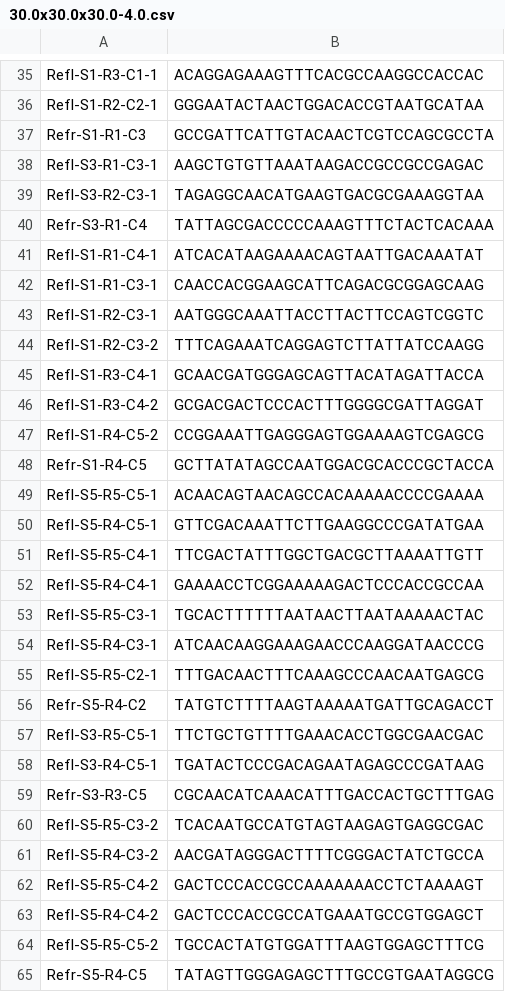
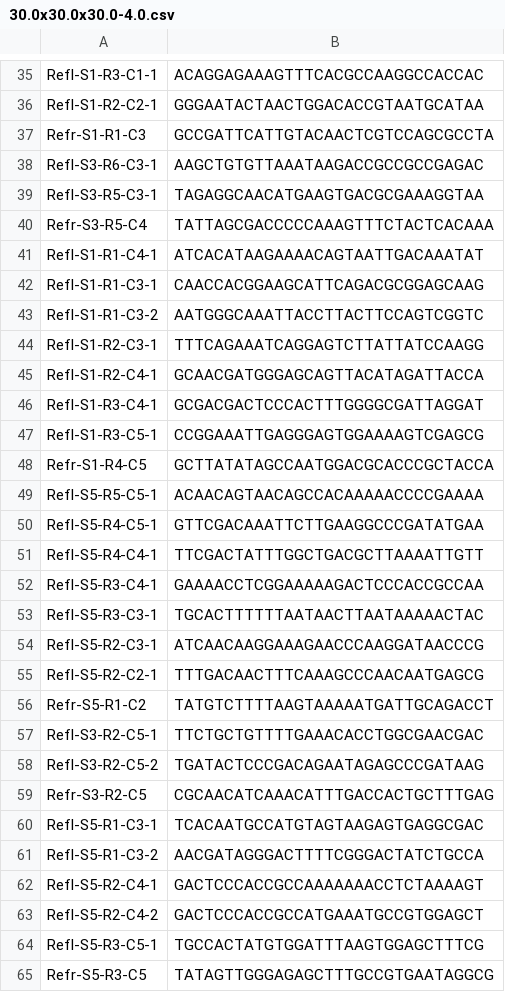
Before and after one commit to sme777/nanoframe, a CSV file: app/assets/results/30.0x30.0x30.0-4.0.csv, drawn as a sheet; only a part is shown, gaps mark what is left out; the diff covers the shown part only.

```diff
--- a/app/assets/results/30.0x30.0x30.0-4.0.csv
+++ b/app/assets/results/30.0x30.0x30.0-4.0.csv
@@ -37,12 +37,12 @@ Refl-S1-R2-C2-1 , GGGAATACTAACTGGACACCGTAATGCATAA
 Refr-S1-R1-C3 , GCCGATTCATTGTACAACTCGTCCAGCGCCTA
-Refl-S3-R1-C3-1 , AAGCTGTGTTAAATAAGACCGCCGCCGAGAC
-Refl-S3-R2-C3-1 , TAGAGGCAACATGAAGTGACGCGAAAGGTAA
-Refr-S3-R1-C4 , TATTAGCGACCCCCAAAGTTTCTACTCACAAA
+Refl-S3-R6-C3-1 , AAGCTGTGTTAAATAAGACCGCCGCCGAGAC
+Refl-S3-R5-C3-1 , TAGAGGCAACATGAAGTGACGCGAAAGGTAA
+Refr-S3-R5-C4 , TATTAGCGACCCCCAAAGTTTCTACTCACAAA
 Refl-S1-R1-C4-1 , ATCACATAAGAAAACAGTAATTGACAAATAT
 Refl-S1-R1-C3-1 , CAACCACGGAAGCATTCAGACGCGGAGCAAG
-Refl-S1-R2-C3-1 , AATGGGCAAATTACCTTACTTCCAGTCGGTC
-Refl-S1-R2-C3-2 , TTTCAGAAATCAGGAGTCTTATTATCCAAGG
-Refl-S1-R3-C4-1 , GCAACGATGGGAGCAGTTACATAGATTACCA
-Refl-S1-R3-C4-2 , GCGACGACTCCCACTTTGGGGCGATTAGGAT
-Refl-S1-R4-C5-2 , CCGGAAATTGAGGGAGTGGAAAAGTCGAGCG
+Refl-S1-R1-C3-2 , AATGGGCAAATTACCTTACTTCCAGTCGGTC
+Refl-S1-R2-C3-1 , TTTCAGAAATCAGGAGTCTTATTATCCAAGG
+Refl-S1-R2-C4-1 , GCAACGATGGGAGCAGTTACATAGATTACCA
+Refl-S1-R3-C4-1 , GCGACGACTCCCACTTTGGGGCGATTAGGAT
+Refl-S1-R3-C5-1 , CCGGAAATTGAGGGAGTGGAAAAGTCGAGCG
 Refr-S1-R4-C5 , GCTTATATAGCCAATGGACGCACCCGCTACCA
@@ -50,16 +50,16 @@ Refl-S5-R5-C5-1 , ACAACAGTAACAGCCACAAAAACCCCGAAAA
 Refl-S5-R4-C5-1 , GTTCGACAAATTCTTGAAGGCCCGATATGAA
-Refl-S5-R5-C4-1 , TTCGACTATTTGGCTGACGCTTAAAATTGTT
-Refl-S5-R4-C4-1 , GAAAACCTCGGAAAAAGACTCCCACCGCCAA
-Refl-S5-R5-C3-1 , TGCACTTTTTTAATAACTTAATAAAAACTAC
-Refl-S5-R4-C3-1 , ATCAACAAGGAAAGAACCCAAGGATAACCCG
-Refl-S5-R5-C2-1 , TTTGACAACTTTCAAAGCCCAACAATGAGCG
-Refr-S5-R4-C2 , TATGTCTTTTAAGTAAAAATGATTGCAGACCT
-Refl-S3-R5-C5-1 , TTCTGCTGTTTTGAAACACCTGGCGAACGAC
-Refl-S3-R4-C5-1 , TGATACTCCCGACAGAATAGAGCCCGATAAG
-Refr-S3-R3-C5 , CGCAACATCAAACATTTGACCACTGCTTTGAG
-Refl-S5-R5-C3-2 , TCACAATGCCATGTAGTAAGAGTGAGGCGAC
-Refl-S5-R4-C3-2 , AACGATAGGGACTTTTCGGGACTATCTGCCA
-Refl-S5-R5-C4-2 , GACTCCCACCGCCAAAAAAACCTCTAAAAGT
-Refl-S5-R4-C4-2 , GACTCCCACCGCCATGAAATGCCGTGGAGCT
-Refl-S5-R5-C5-2 , TGCCACTATGTGGATTTAAGTGGAGCTTTCG
-Refr-S5-R4-C5 , TATAGTTGGGAGAGCTTTGCCGTGAATAGGCG
+Refl-S5-R4-C4-1 , TTCGACTATTTGGCTGACGCTTAAAATTGTT
+Refl-S5-R3-C4-1 , GAAAACCTCGGAAAAAGACTCCCACCGCCAA
+Refl-S5-R3-C3-1 , TGCACTTTTTTAATAACTTAATAAAAACTAC
+Refl-S5-R2-C3-1 , ATCAACAAGGAAAGAACCCAAGGATAACCCG
+Refl-S5-R2-C2-1 , TTTGACAACTTTCAAAGCCCAACAATGAGCG
+Refr-S5-R1-C2 , TATGTCTTTTAAGTAAAAATGATTGCAGACCT
+Refl-S3-R2-C5-1 , TTCTGCTGTTTTGAAACACCTGGCGAACGAC
+Refl-S3-R2-C5-2 , TGATACTCCCGACAGAATAGAGCCCGATAAG
+Refr-S3-R2-C5 , CGCAACATCAAACATTTGACCACTGCTTTGAG
+Refl-S5-R1-C3-1 , TCACAATGCCATGTAGTAAGAGTGAGGCGAC
+Refl-S5-R1-C3-2 , AACGATAGGGACTTTTCGGGACTATCTGCCA
+Refl-S5-R2-C4-1 , GACTCCCACCGCCAAAAAAACCTCTAAAAGT
+Refl-S5-R2-C4-2 , GACTCCCACCGCCATGAAATGCCGTGGAGCT
+Refl-S5-R3-C5-1 , TGCCACTATGTGGATTTAAGTGGAGCTTTCG
+Refr-S5-R3-C5 , TATAGTTGGGAGAGCTTTGCCGTGAATAGGCG
```
Also changed, not shown: 4 added rows, 4 removed rows and 147 edited cells elsewhere in this file, 9 other files.
